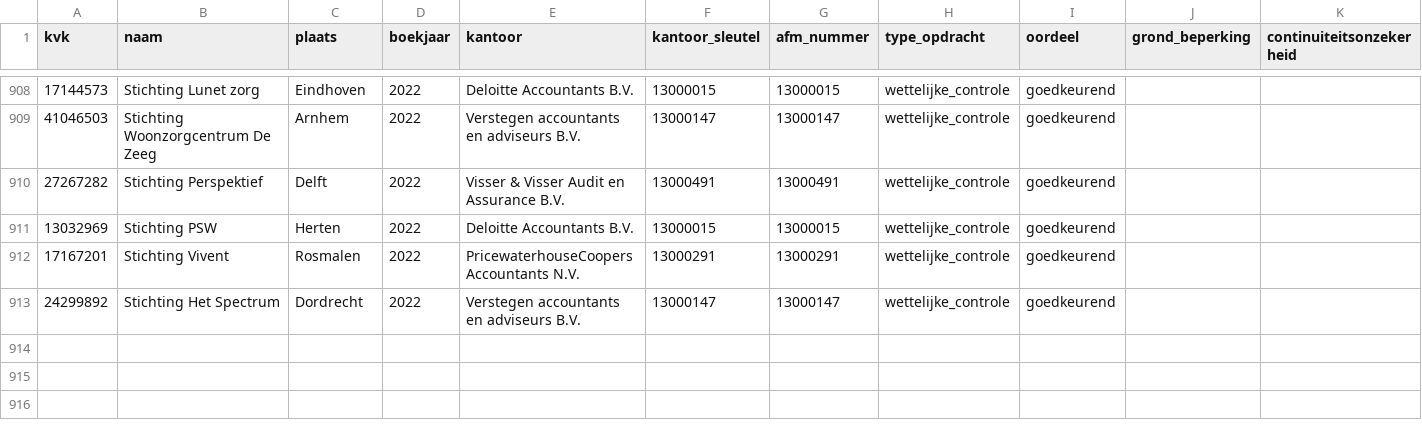
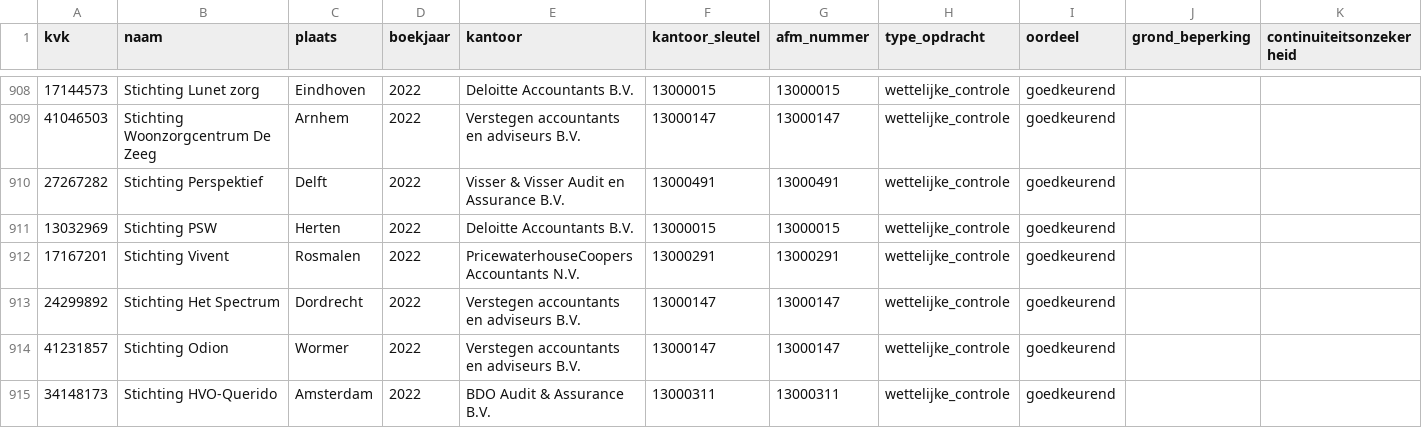
Before and after one commit to boazbuilds/Whosigns, a CSV file: pipeline/oogst/zorg_2022.csv, drawn as a sheet; only a part is shown, gaps mark what is left out.

```diff
--- a/pipeline/oogst/zorg_2022.csv
+++ b/pipeline/oogst/zorg_2022.csv
@@ -913 +913,3 @@ kvk,naam,plaats,boekjaar,kantoor,kantoor_sleutel,afm_nummer,type_opdracht,oordee
 24299892,Stichting Het Spectrum,Dordrecht,2022,Verstegen accountants en adviseurs B.V.,13000147,13000147,wettelijke_controle,goedkeurend,,
+41231857,Stichting Odion,Wormer,2022,Verstegen accountants en adviseurs B.V.,13000147,13000147,wettelijke_controle,goedkeurend,,
+34148173,Stichting HVO-Querido,Amsterdam,2022,BDO Audit & Assurance B.V.,13000311,13000311,wettelijke_controle,goedkeurend,,
```
Also changed, not shown: 1 other file.
